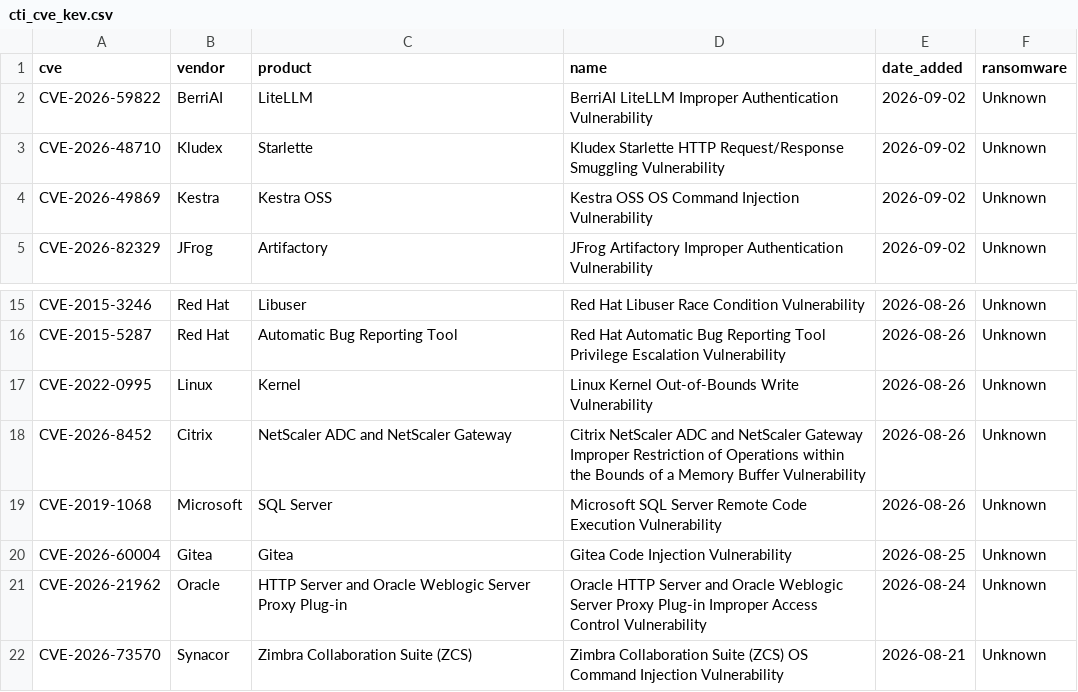
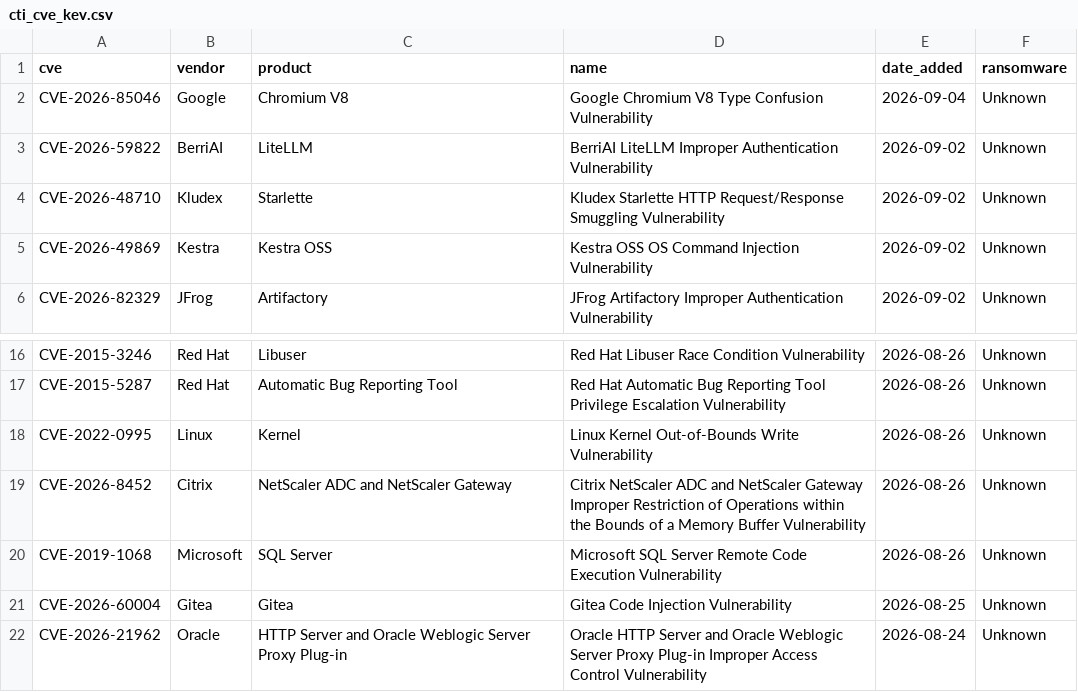
Before and after one commit to BlueShield-Ch4rl13/Detection-lab, a CSV file: deploy/splunk/lookups/cti_cve_kev.csv, drawn as a sheet; only a part is shown, gaps mark what is left out; removed rows and columns are numbered as before the commit, all else as after; the diff names each change by its address in the sheet, - before the commit and + after, or states it on an @@ line.

```diff
--- a/deploy/splunk/lookups/cti_cve_kev.csv
+++ b/deploy/splunk/lookups/cti_cve_kev.csv
+row 2: CVE-2026-85046 | Google | Chromium V8 | Google Chromium V8 Type Confusion Vulnerability | 2026-09-04 | Unknown
-row 22: CVE-2026-73570 | Synacor | Zimbra Collaboration Suite (ZCS) | Zimbra Collaboration Suite (ZCS) OS Command Injection Vulnerability | 2026-08-21 | Unknown
```
Also changed, not shown: deploy/sentinel/watchlists/CTI_Url.csv, intel/listas/splunk/cti_hash.csv, 19 other files.
